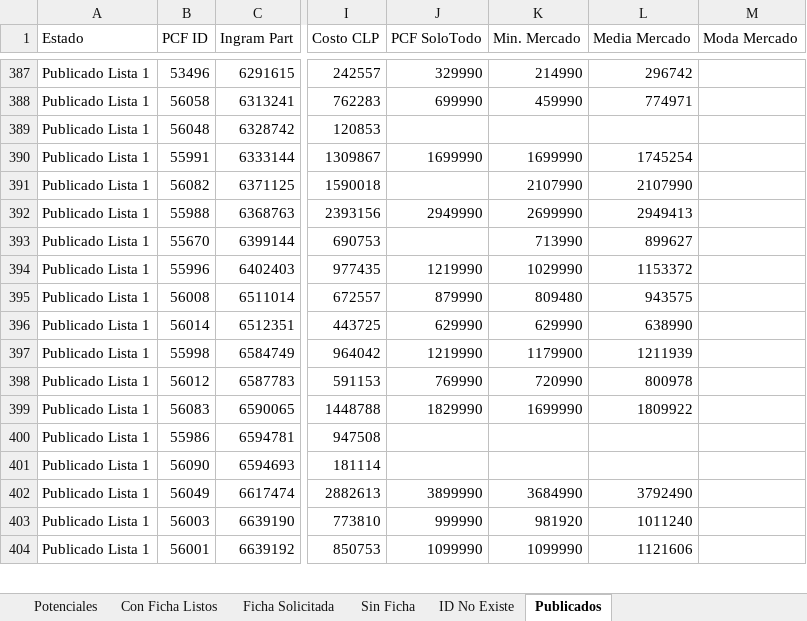
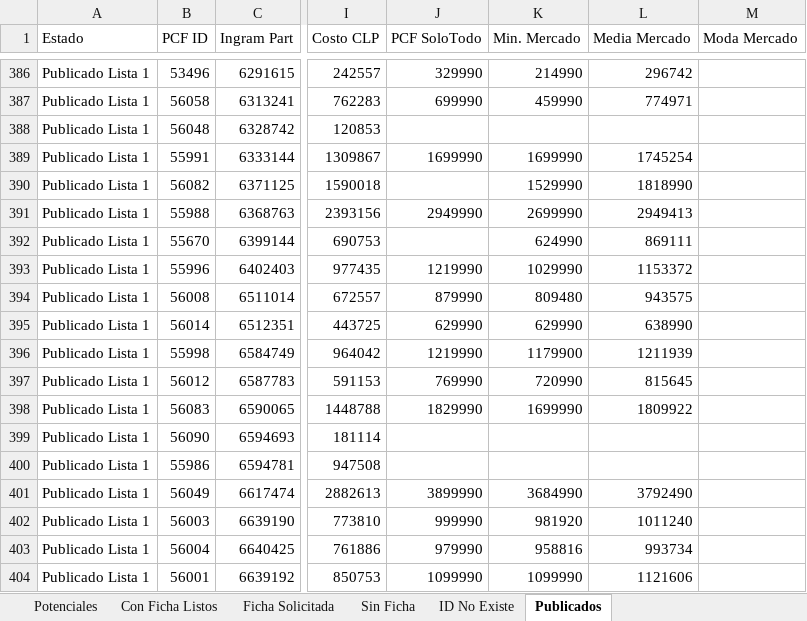
Before and after one commit to aincatoni/pcfactory-monitor-mayoristas, an Excel workbook: mayorista-report.xlsx, sheet Publicados, drawn as a sheet; only a part is shown, gaps mark what is left out; values as stored, in another font and other column widths than the file's, no borders; addresses are those after the commit; the diff covers the shown part only; the diff names each change by its address in the sheet, - before the commit and + after, or states it on an @@ line.

```diff
--- a/mayorista-report.xlsx (sheet Publicados)
+++ b/mayorista-report.xlsx (sheet Publicados)
-K390 (Min. Mercado): 2107990
+K390 (Min. Mercado): 1529990
-L390 (Media Mercado): 2107990
+L390 (Media Mercado): 1818990
-K392 (Min. Mercado): 713990
+K392 (Min. Mercado): 624990
-L392 (Media Mercado): 899627
+L392 (Media Mercado): 869111
-L397 (Media Mercado): 800978
+L397 (Media Mercado): 815645
@@ row 401 moved to row 399: Publicado Lista 1 @@
@@ row 405 moved to row 403: Publicado Lista 1 @@
```
Also changed, not shown: 41 added rows, 43 removed rows, 95 moved rows and 77 edited cells elsewhere in this sheet, sheet Potenciales, sheet Con Ficha Listos, sheet ID No Existe, sheet Ficha Solicitada, 2 other files.
